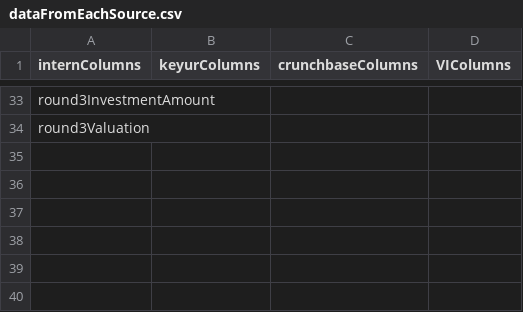
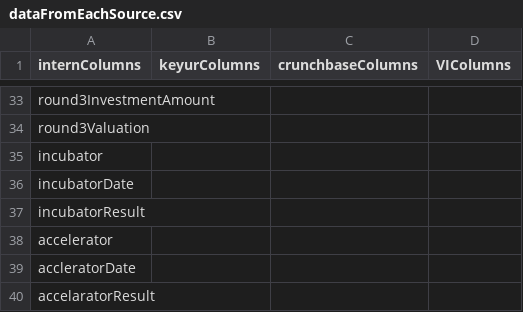
Before and after one commit to Vishwanathavin/YNOS_gitHUB, a CSV file: dataGeneration/data/dataFromEachSource.csv, drawn as a sheet; only a part is shown, gaps mark what is left out.

```diff
--- a/dataGeneration/data/dataFromEachSource.csv
+++ b/dataGeneration/data/dataFromEachSource.csv
@@ -34 +34,7 @@ round3InvestmentAmount,,,
 round3Valuation,,,
+incubator,,,
+incubatorDate,,,
+incubatorResult,,,
+accelerator,,,
+accleratorDate,,,
+accelaratorResult,,,
```
Also changed, not shown: 5 other files.
